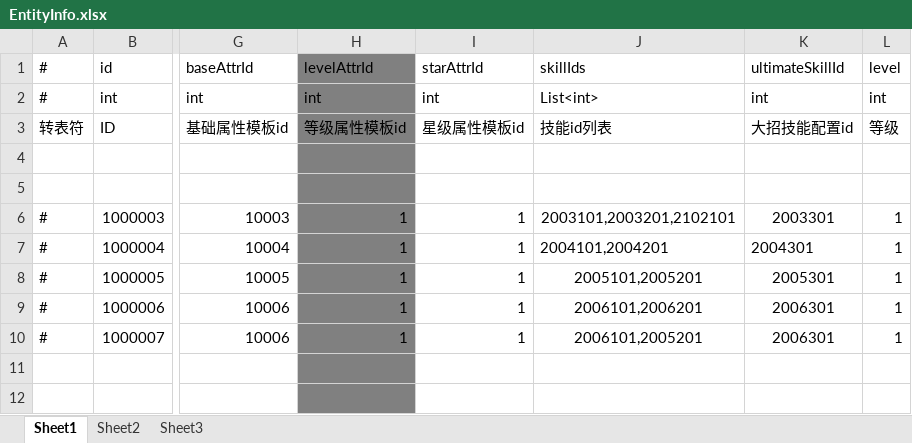
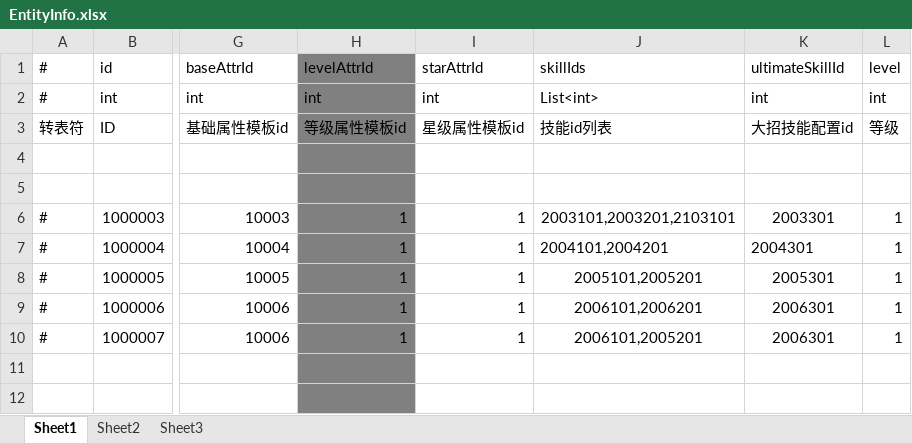
Before and after one commit to thanklzhang/001_GameFramework_Config, an Excel workbook: data_config/EntityInfo.xlsx, sheet Sheet1, drawn as a sheet; only a part is shown, gaps mark what is left out; values as stored, in another font and other column widths than the file's, no borders; the diff names each change by its address in the sheet, - before the commit and + after, or states it on an @@ line.

```diff
--- a/data_config/EntityInfo.xlsx (sheet Sheet1)
+++ b/data_config/EntityInfo.xlsx (sheet Sheet1)
-J6 (skillIds): 2003101,2003201,2102101
+J6 (skillIds): 2003101,2003201,2103101
```
Also changed, not shown: data_config/AreaEffect.xlsx, data_config/Skill.xlsx, 3 other files.
